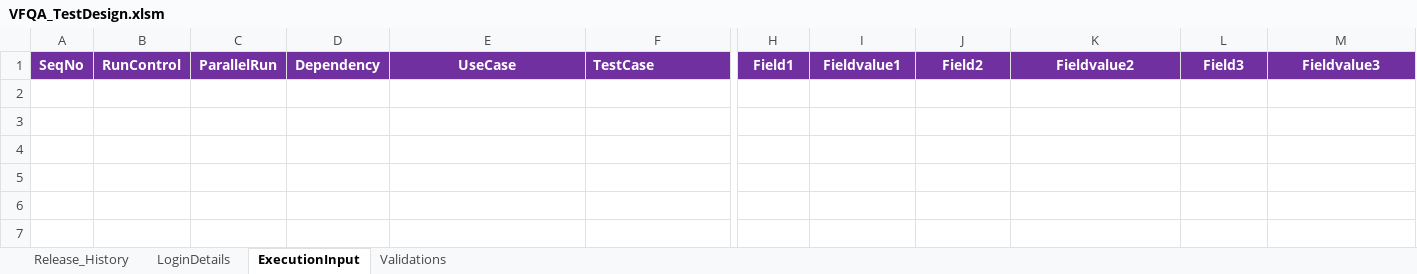
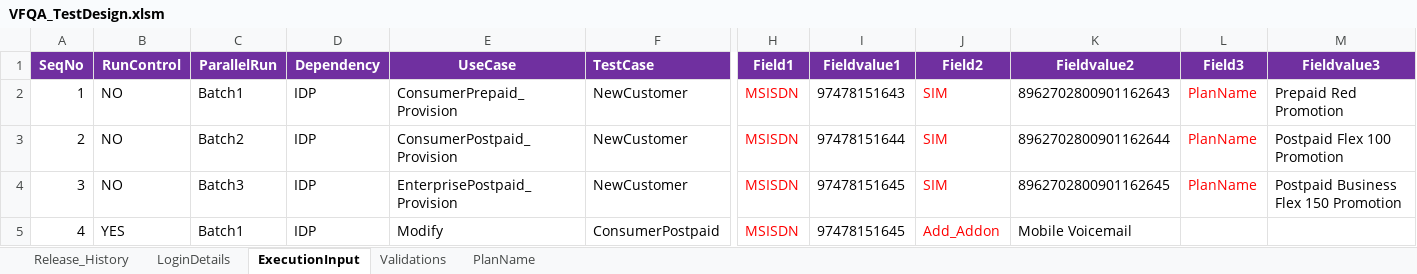
Before and after one commit to imran0404y/VFQA_Parallel, an Excel workbook: Directory/VFQA_TestDesign.xlsm, sheet ExecutionInput, drawn as a sheet; only a part is shown, gaps mark what is left out; values as stored, in another font and other column widths than the file's, no borders; charts and pictures not drawn; rows hold the shown columns only; the diff names each change by its address in the sheet, - before the commit and + after, or states it on an @@ line.

```diff
--- a/Directory/VFQA_TestDesign.xlsm (sheet ExecutionInput)
+++ b/Directory/VFQA_TestDesign.xlsm (sheet ExecutionInput)
@@ sheet tab unhidden: PlanName @@
+row 2: 1 | NO | Batch1 | IDP | ConsumerPrepaid_Provision | NewCustomer | MSISDN | 97478151643 | SIM | 8962702800901162643 | PlanName | Prepaid Red Promotion
+row 3: 2 | NO | Batch2 | IDP | ConsumerPostpaid_Provision | NewCustomer | MSISDN | 97478151644 | SIM | 8962702800901162644 | PlanName | Postpaid Flex 100 Promotion
+row 4: 3 | NO | Batch3 | IDP | EnterprisePostpaid_Provision | NewCustomer | MSISDN | 97478151645 | SIM | 8962702800901162645 | PlanName | Postpaid Business Flex 150 Promotion
+row 5: 4 | YES | Batch1 | IDP | Modify | ConsumerPostpaid | MSISDN | 97478151645 | Add_Addon | Mobile Voicemail
```
Also changed, not shown: sheet Validations, sheet LoginDetails, 3 other files.
